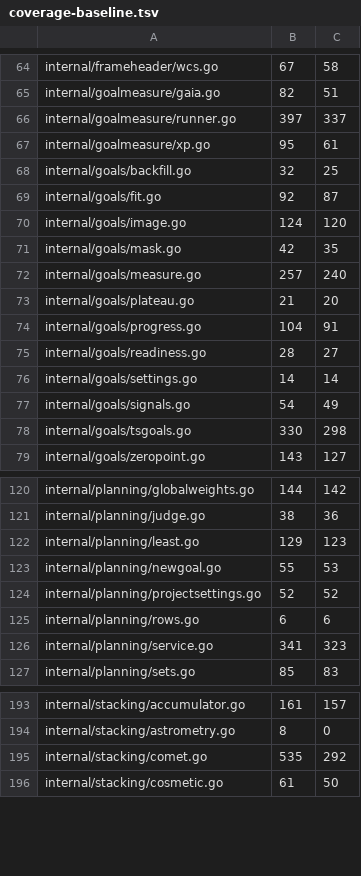
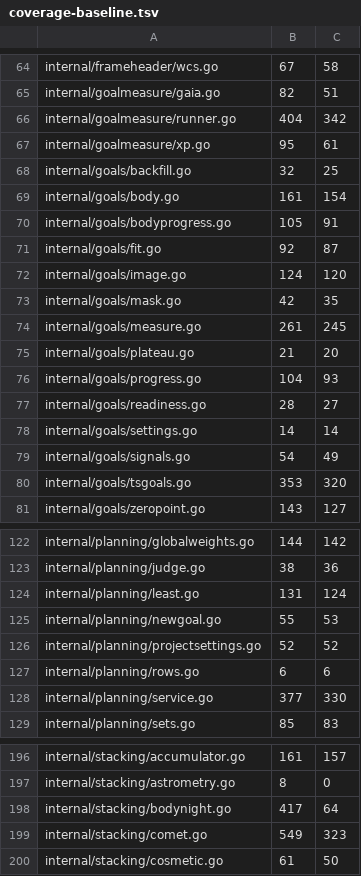
Before and after one commit to USA-RedDragon/astro-stacker, a TSV file: .github/coverage-baseline.tsv, drawn as a sheet; only a part is shown, gaps mark what is left out; the diff covers the shown part only.

```diff
--- a/.github/coverage-baseline.tsv
+++ b/.github/coverage-baseline.tsv
@@ -65,5 +65,7 @@ internal/frameheader/wcs.go	67	58
 internal/goalmeasure/gaia.go	82	51
-internal/goalmeasure/runner.go	397	337
+internal/goalmeasure/runner.go	404	342
 internal/goalmeasure/xp.go	95	61
 internal/goals/backfill.go	32	25
+internal/goals/body.go	161	154
+internal/goals/bodyprogress.go	105	91
 internal/goals/fit.go	92	87
@@ -71,5 +73,5 @@ internal/goals/image.go	124	120
 internal/goals/mask.go	42	35
-internal/goals/measure.go	257	240
+internal/goals/measure.go	261	245
 internal/goals/plateau.go	21	20
-internal/goals/progress.go	104	91
+internal/goals/progress.go	104	93
 internal/goals/readiness.go	28	27
@@ -77,3 +79,3 @@ internal/goals/settings.go	14	14
 internal/goals/signals.go	54	49
-internal/goals/tsgoals.go	330	298
+internal/goals/tsgoals.go	353	320
 internal/goals/zeropoint.go	143	127
@@ -121,3 +123,3 @@ internal/planning/globalweights.go	144	142
 internal/planning/judge.go	38	36
-internal/planning/least.go	129	123
+internal/planning/least.go	131	124
 internal/planning/newgoal.go	55	53
@@ -125,3 +127,3 @@ internal/planning/projectsettings.go	52	52
 internal/planning/rows.go	6	6
-internal/planning/service.go	341	323
+internal/planning/service.go	377	330
 internal/planning/sets.go	85	83
@@ -194,3 +197,4 @@ internal/stacking/accumulator.go	161	157
 internal/stacking/astrometry.go	8	0
-internal/stacking/comet.go	535	292
+internal/stacking/bodynight.go	417	64
+internal/stacking/comet.go	549	323
 internal/stacking/cosmetic.go	61	50
```
Also changed, not shown: 1 added row and 10 edited cells elsewhere in this file, 1 other file.
